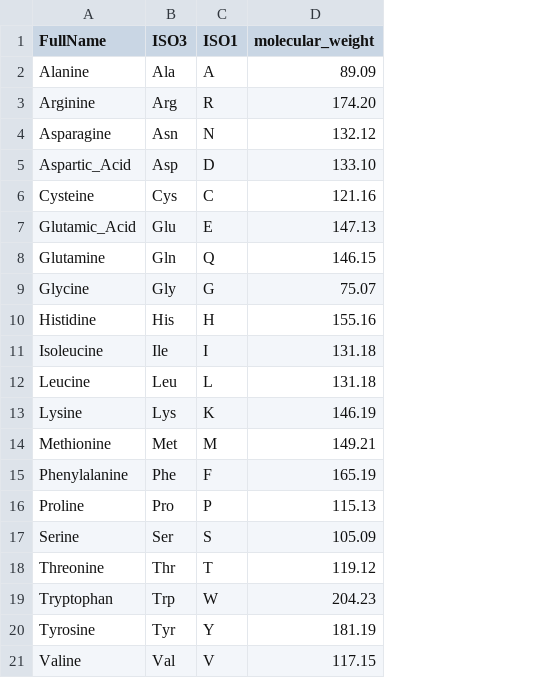
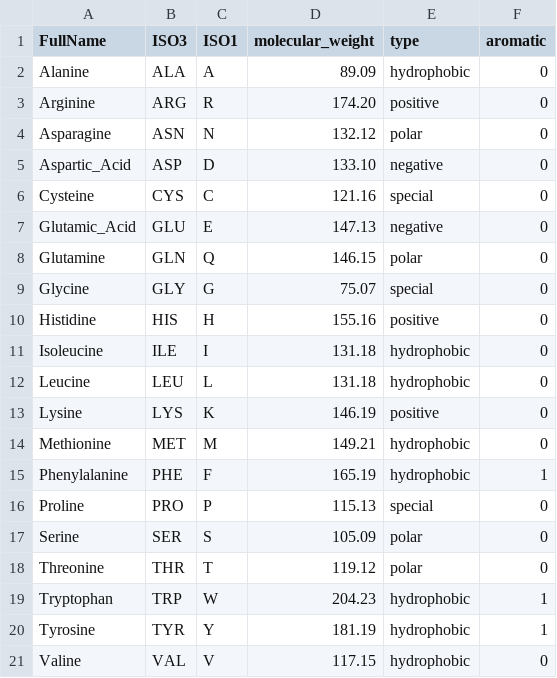
Before and after one commit to Amuoeba/ppi_prediction_mt, a CSV file: data/aminoacids.csv, drawn as a sheet; the diff names each change by its address in the sheet, - before the commit and + after, or states it on an @@ line.

```diff
--- a/data/aminoacids.csv
+++ b/data/aminoacids.csv
+column E (type), rows 2-21: hydrophobic | positive | polar | negative | special | negative | polar | special | positive | hydrophobic | hydrophobic | positive | hydrophobic | hydrophobic | special | polar | polar | hydrophobic | hydrophobic | hydrophobic
+column F (aromatic), rows 2-21: 0 | 0 | 0 | 0 | 0 | 0 | 0 | 0 | 0 | 0 | 0 | 0 | 0 | 1 | 0 | 0 | 0 | 1 | 1 | 0
-B2 (ISO3): Ala
+B2 (ISO3): ALA
-B3 (ISO3): Arg
+B3 (ISO3): ARG
-B4 (ISO3): Asn
+B4 (ISO3): ASN
-B5 (ISO3): Asp
+B5 (ISO3): ASP
-B6 (ISO3): Cys
+B6 (ISO3): CYS
-B7 (ISO3): Glu
+B7 (ISO3): GLU
-B8 (ISO3): Gln
+B8 (ISO3): GLN
-B9 (ISO3): Gly
+B9 (ISO3): GLY
-B10 (ISO3): His
+B10 (ISO3): HIS
-B11 (ISO3): Ile
+B11 (ISO3): ILE
-B12 (ISO3): Leu
+B12 (ISO3): LEU
-B13 (ISO3): Lys
+B13 (ISO3): LYS
-B14 (ISO3): Met
+B14 (ISO3): MET
-B15 (ISO3): Phe
+B15 (ISO3): PHE
-B16 (ISO3): Pro
+B16 (ISO3): PRO
-B17 (ISO3): Ser
+B17 (ISO3): SER
-B18 (ISO3): Thr
+B18 (ISO3): THR
-B19 (ISO3): Trp
+B19 (ISO3): TRP
-B20 (ISO3): Tyr
+B20 (ISO3): TYR
-B21 (ISO3): Val
+B21 (ISO3): VAL
```
Also changed, not shown: 13 other files.
